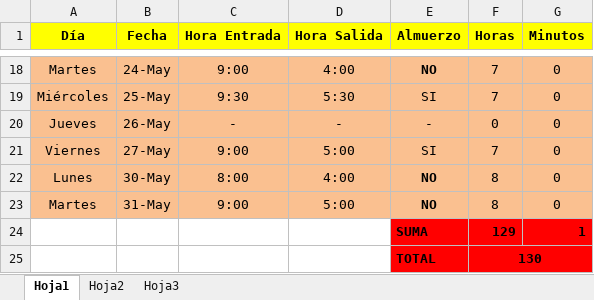
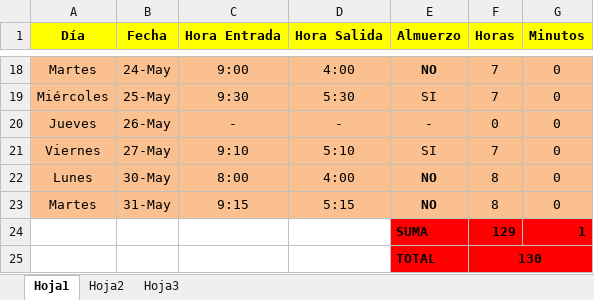
Before and after one commit to DeusDeus/tam-c, an Excel workbook: Horas/Mayo.xlsx, sheet Hoja1, drawn as a sheet; only a part is shown, gaps mark what is left out; values as stored, in another font and other column widths than the file's, no borders; the diff names each change by its address in the sheet, - before the commit and + after, or states it on an @@ line.

```diff
--- a/Horas/Mayo.xlsx (sheet Hoja1)
+++ b/Horas/Mayo.xlsx (sheet Hoja1)
-C21 (Hora Entrada): 9:00
+C21 (Hora Entrada): 9:10
-D21 (Hora Salida): 5:00
+D21 (Hora Salida): 5:10
-C23 (Hora Entrada): 9:00
+C23 (Hora Entrada): 9:15
-D23 (Hora Salida): 5:00
+D23 (Hora Salida): 5:15
```
